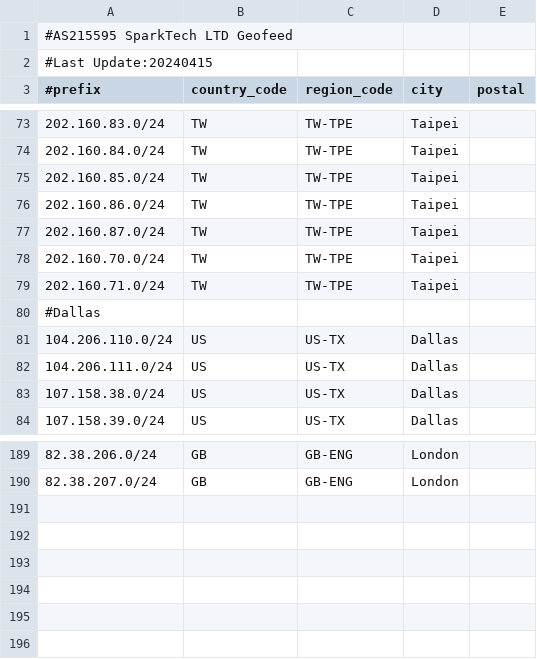
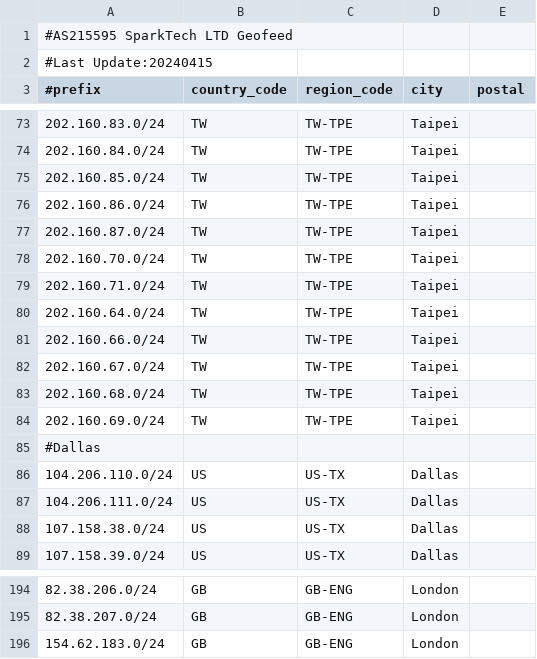
Before and after one commit to SparktTech/sparktech-geofeed, a CSV file: sparktech-network-geofeed.csv, drawn as a sheet; only a part is shown, gaps mark what is left out.

Commit message:
Update sparktech-network-geofeed.csv

```diff
--- a/sparktech-network-geofeed.csv
+++ b/sparktech-network-geofeed.csv
@@ -79,2 +79,7 @@
 202.160.71.0/24,TW,TW-TPE,Taipei,
+202.160.64.0/24,TW,TW-TPE,Taipei,
+202.160.66.0/24,TW,TW-TPE,Taipei,
+202.160.67.0/24,TW,TW-TPE,Taipei,
+202.160.68.0/24,TW,TW-TPE,Taipei,
+202.160.69.0/24,TW,TW-TPE,Taipei,
 #Dallas
@@ -190 +195,2 @@
 82.38.207.0/24,GB,GB-ENG,London,
+154.62.183.0/24,GB,GB-ENG,London,
```
